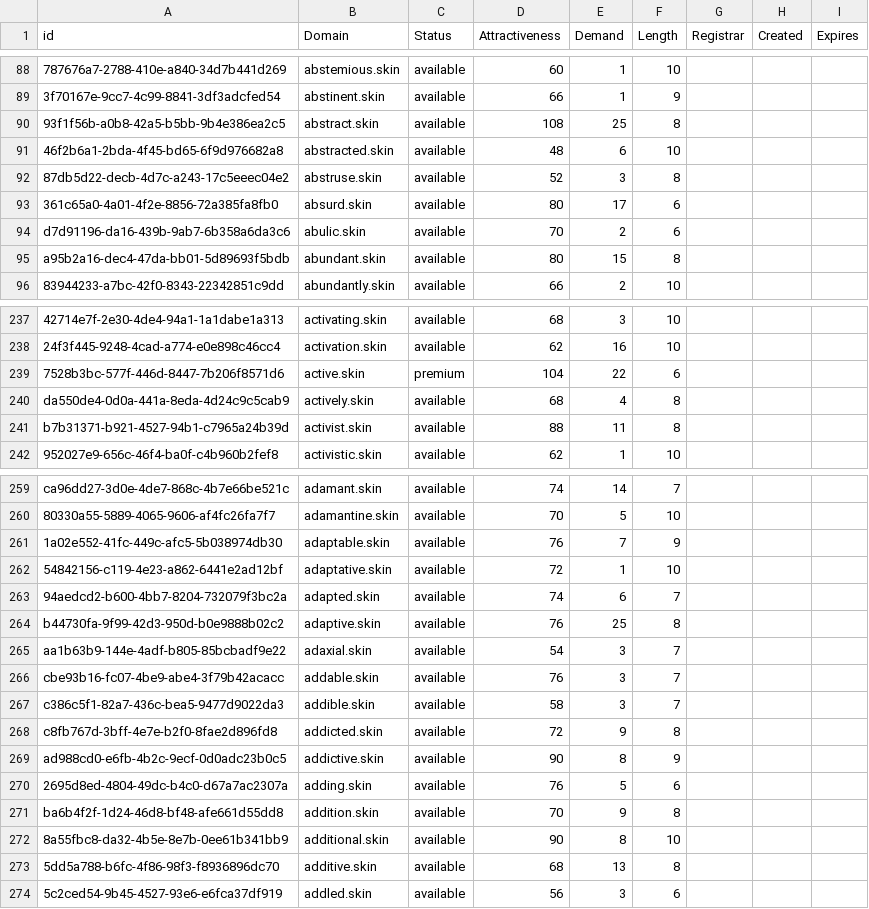
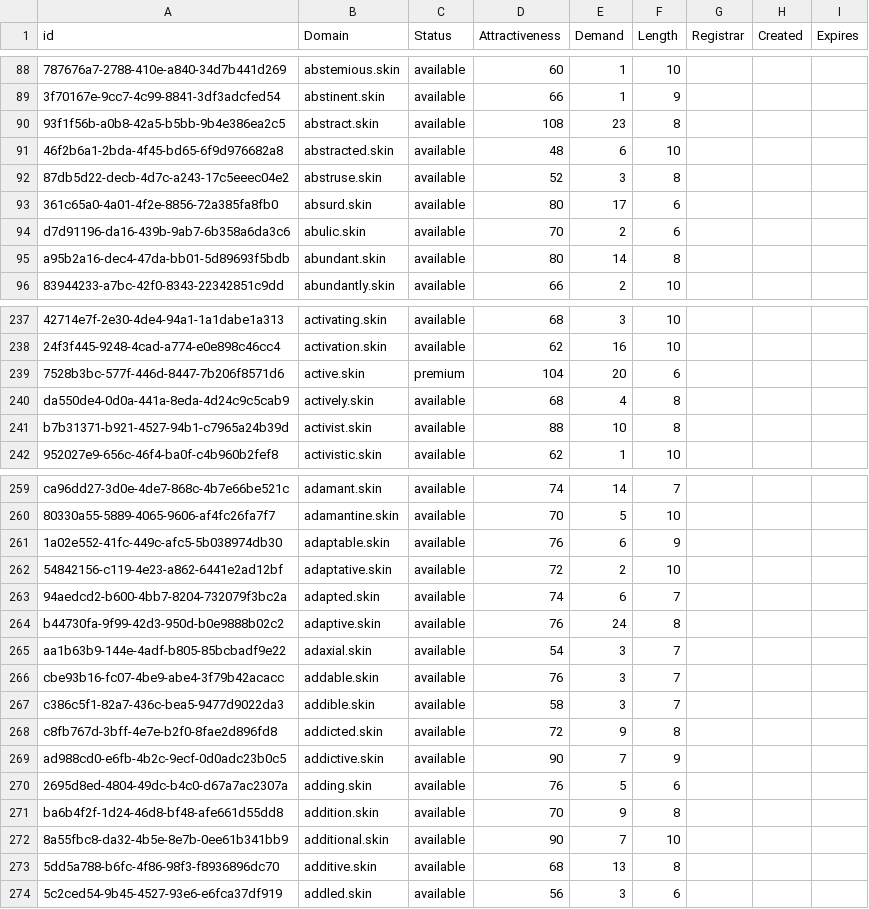
Before and after one commit to UniqueDomains/skin-oneword-domains, a CSV file: skin.csv, drawn as a sheet; only a part is shown, gaps mark what is left out; the diff covers the shown part only; the diff names each change by its address in the sheet, - before the commit and + after, or states it on an @@ line.

```diff
--- a/skin.csv
+++ b/skin.csv
-E90 (Demand): 25
+E90 (Demand): 23
-E95 (Demand): 15
+E95 (Demand): 14
-E239 (Demand): 22
+E239 (Demand): 20
-E241 (Demand): 11
+E241 (Demand): 10
-E261 (Demand): 7
+E261 (Demand): 6
-E262 (Demand): 1
+E262 (Demand): 2
-E264 (Demand): 25
+E264 (Demand): 24
-E269 (Demand): 8
+E269 (Demand): 7
-E272 (Demand): 8
+E272 (Demand): 7
```
Also changed, not shown: 5 added rows and 79 edited cells elsewhere in this file, 2 other files.
